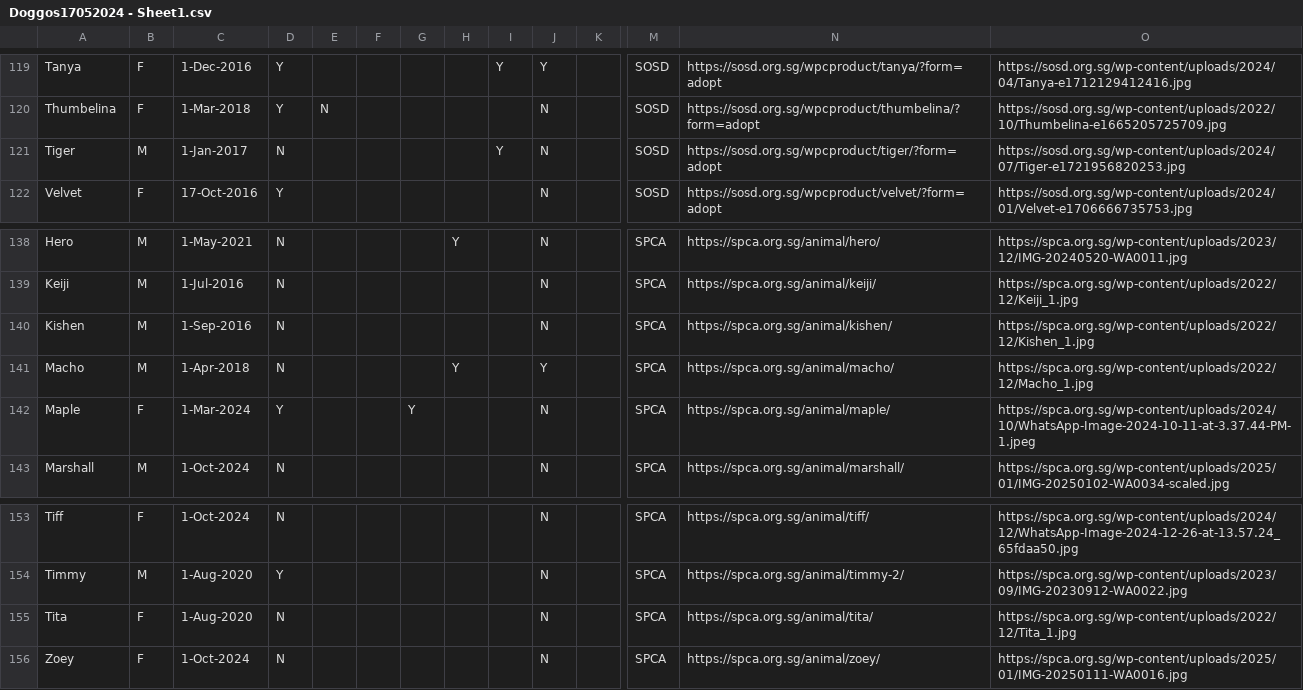
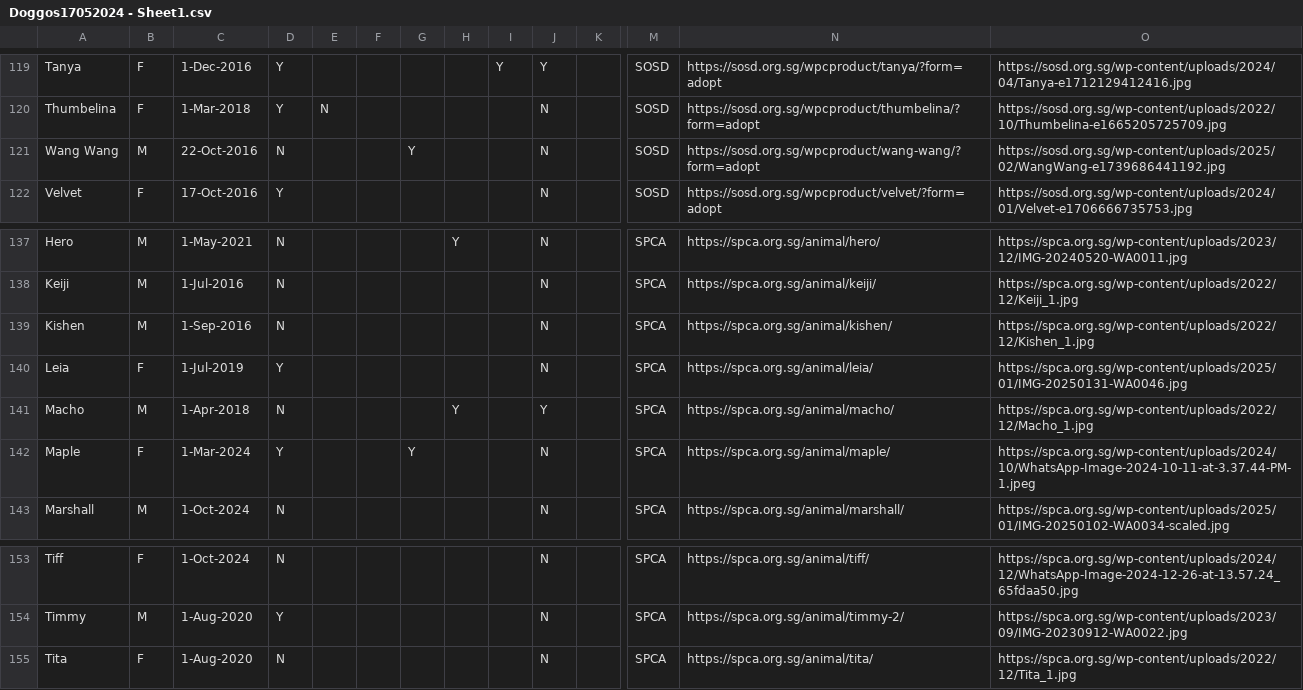
Before and after one commit to Charmainetannlb/Pawright, a CSV file: Data/Doggos17052024 - Sheet1.csv, drawn as a sheet; only a part is shown, gaps mark what is left out; removed rows and columns are numbered as before the commit, all else as after; rows hold the shown columns only; the diff covers the shown part only; the diff names each change by its address in the sheet, - before the commit and + after, or states it on an @@ line.

```diff
--- a/Data/Doggos17052024 - Sheet1.csv
+++ b/Data/Doggos17052024 - Sheet1.csv
-A121: Tiger
+A121: Wang Wang
-C121: 1-Jan-2017
+C121: 22-Oct-2016
-G121: (empty)
+G121: Y
-I121: Y
+I121: (empty)
-N121: https://sosd.org.sg/wpcproduct/tiger/?form=adopt
+N121: https://sosd.org.sg/wpcproduct/wang-wang/?form=adopt
-O121: https://sosd.org.sg/wp-content/uploads/2024/07/Tiger-e1721956820253.jpg
+O121: https://sosd.org.sg/wp-content/uploads/2025/02/WangWang-e1739686441192.jpg
+row 140: Leia | F | 1-Jul-2019 | Y |  |  |  |  |  | N |  | SPCA | https://spca.org.sg/animal/leia/ | https://spca.org.sg/wp-content/uploads/2025/01/IMG-20250131-WA0046.jpg
-row 156: Zoey | F | 1-Oct-2024 | N |  |  |  |  |  | N |  | SPCA | https://spca.org.sg/animal/zoey/ | https://spca.org.sg/wp-content/uploads/2025/01/IMG-20250111-WA0016.jpg
```
Also changed, not shown: 3 added rows, 4 removed rows and 4 edited cells elsewhere in this file.
